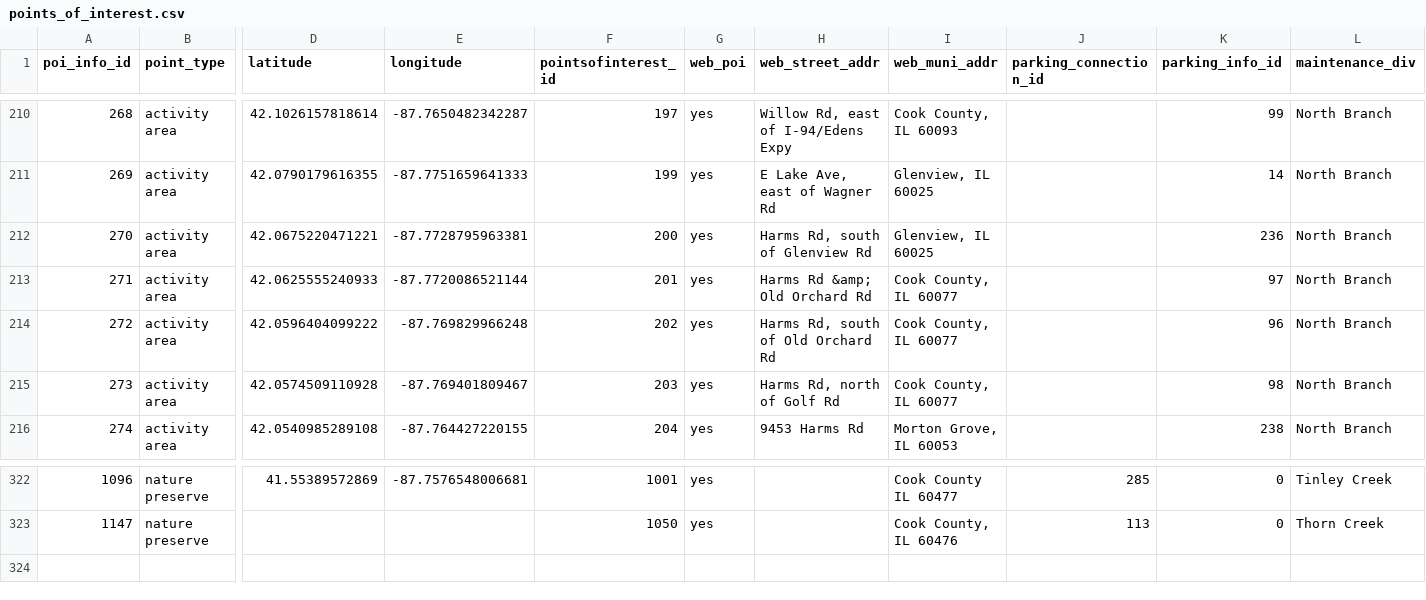
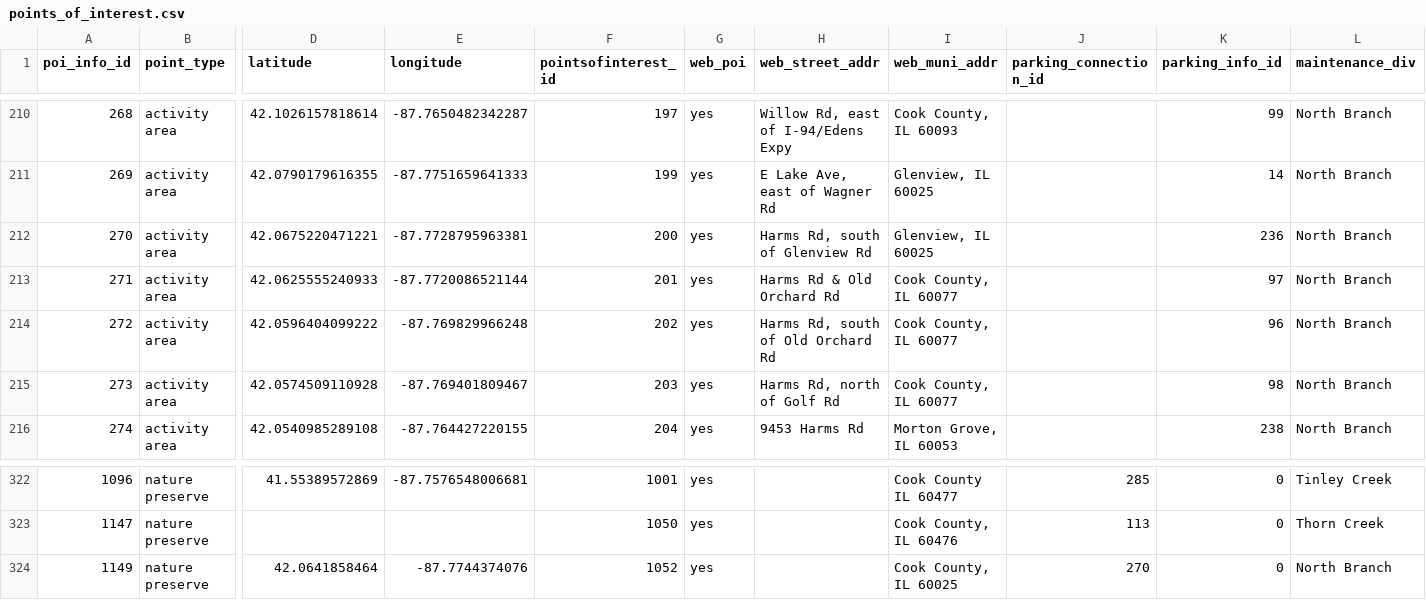
Before and after one commit to fpdcc/webmap_data_updates, a CSV file: map data/points_of_interest.csv, drawn as a sheet; only a part is shown, gaps mark what is left out; rows hold the shown columns only; the diff names each change by its address in the sheet, - before the commit and + after, or states it on an @@ line.

```diff
--- a/map data/points_of_interest.csv
+++ b/map data/points_of_interest.csv
-H213 (web_street_addr): Harms Rd &amp; Old Orchard Rd
+H213 (web_street_addr): Harms Rd & Old Orchard Rd
+row 324: 1149 | nature preserve | 42.0641858464 | -87.7744374076 | 1052 | yes |  | Cook County, IL 60025 | 270 | 0 | North Branch
```
Also changed, not shown: map data/parking_entrance.csv, map data/poi_desc.csv, 4 other files.
